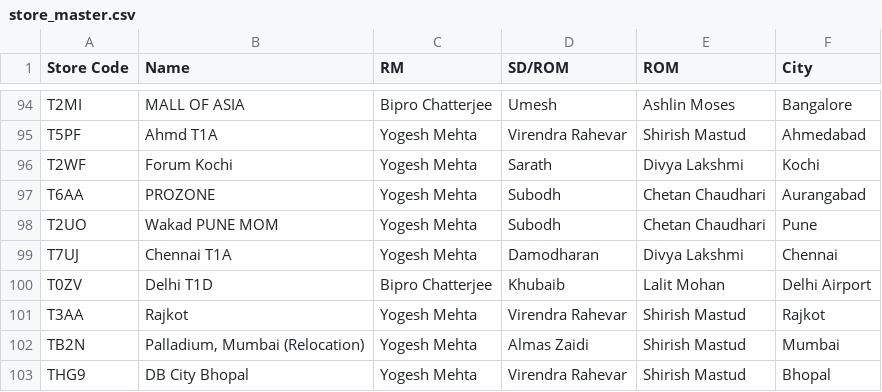
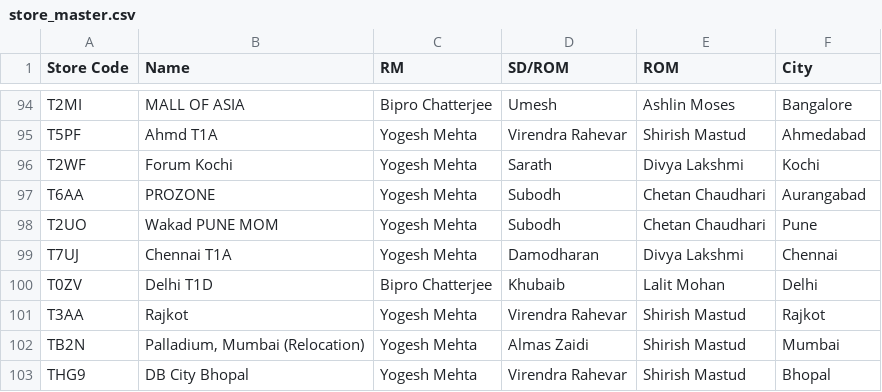
Before and after one commit to Hamleys-Operations/AuditDashboard, a CSV file: store_master.csv, drawn as a sheet; only a part is shown, gaps mark what is left out; the diff covers the shown part only.

```diff
--- a/store_master.csv
+++ b/store_master.csv
@@ -99,3 +99,3 @@ T2UO,Wakad PUNE MOM,Yogesh Mehta,Subodh,Chetan Chaudhari,Pune
 T7UJ,Chennai T1A,Yogesh Mehta,Damodharan,Divya Lakshmi,Chennai
-T0ZV,Delhi T1D,Bipro Chatterjee,Khubaib,Lalit Mohan,Delhi Airport
+T0ZV,Delhi T1D,Bipro Chatterjee,Khubaib,Lalit Mohan,Delhi
 T3AA,Rajkot,Yogesh Mehta,Virendra Rahevar,Shirish Mastud,Rajkot
```
Also changed, not shown: 6 edited cells elsewhere in this file.
